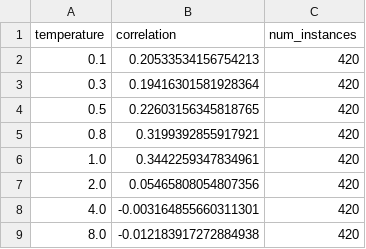
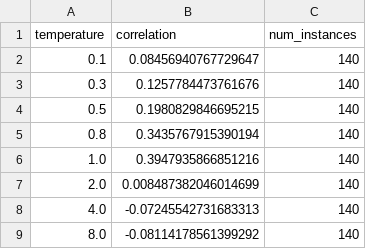
Before and after one commit to jkarwowski/incoherence, a CSV file: results/misalignment_summary.csv, drawn as a sheet.

```diff
--- a/results/misalignment_summary.csv
+++ b/results/misalignment_summary.csv
@@ -1,9 +1,9 @@
 temperature,correlation,num_instances
-0.1,0.20533534156754213,420
-0.3,0.19416301581928364,420
-0.5,0.22603156345818765,420
-0.8,0.3199392855917921,420
-1.0,0.3442259347834961,420
-2.0,0.05465808054807356,420
-4.0,-0.003164855660311301,420
-8.0,-0.012183917272884938,420
+0.1,0.08456940767729647,140
+0.3,0.1257784473761676,140
+0.5,0.1980829846695215,140
+0.8,0.3435767915390194,140
+1.0,0.3947935866851216,140
+2.0,0.008487382046014699,140
+4.0,-0.07245542731683313,140
+8.0,-0.08114178561399292,140
```
Also changed, not shown: 36 other files.
